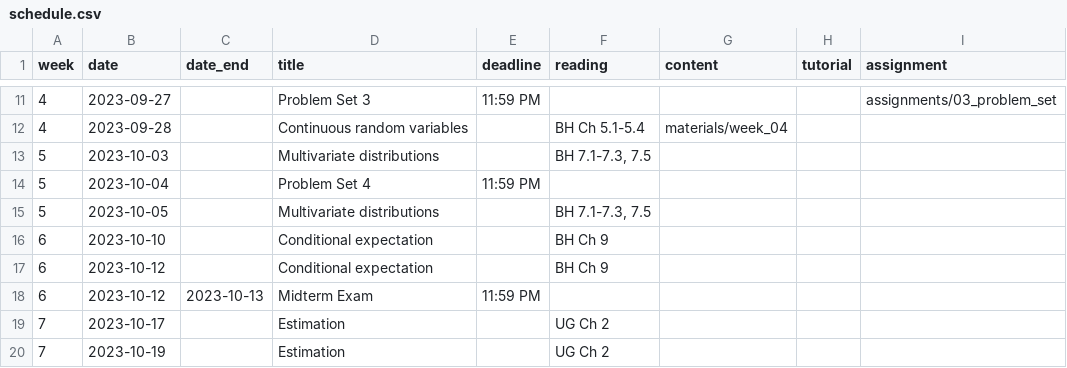
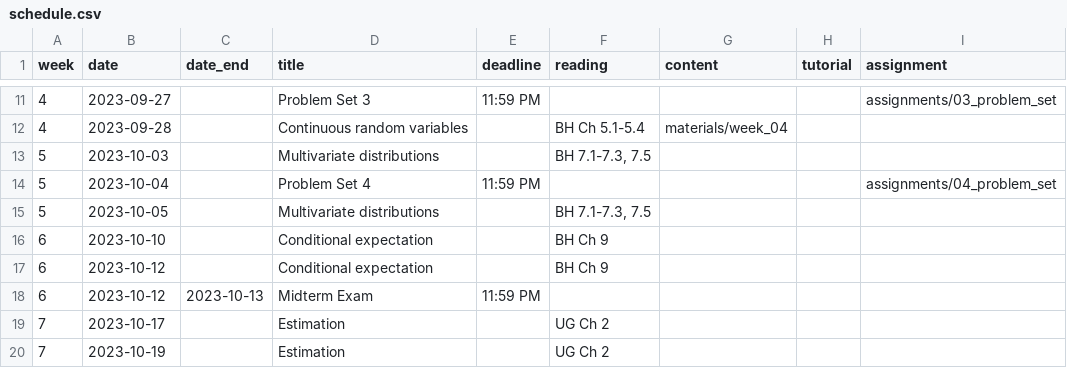
Before and after one commit to mattblackwell/gov2002-f23, a CSV file: data/schedule.csv, drawn as a sheet; only a part is shown, gaps mark what is left out.

```diff
--- a/data/schedule.csv
+++ b/data/schedule.csv
@@ -13,3 +13,3 @@
 5,2023-10-03,,Multivariate distributions,,"BH 7.1-7.3, 7.5","",,
-5,2023-10-04,,Problem Set 4,11:59 PM,,,,""
+5,2023-10-04,,Problem Set 4,11:59 PM,,,,"assignments/04_problem_set"
 5,2023-10-05,,Multivariate distributions,,"BH 7.1-7.3, 7.5","",,
```
Also changed, not shown: 8 other files.
